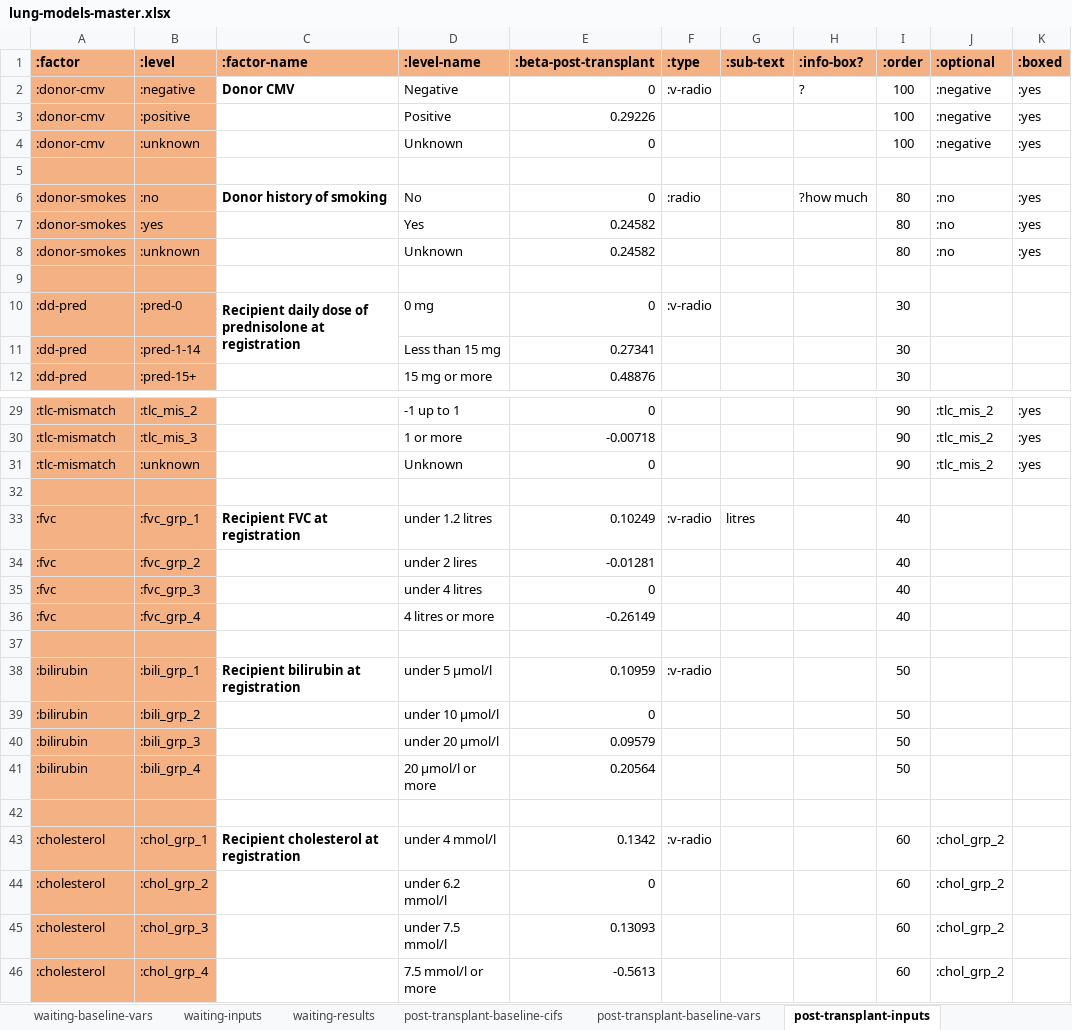
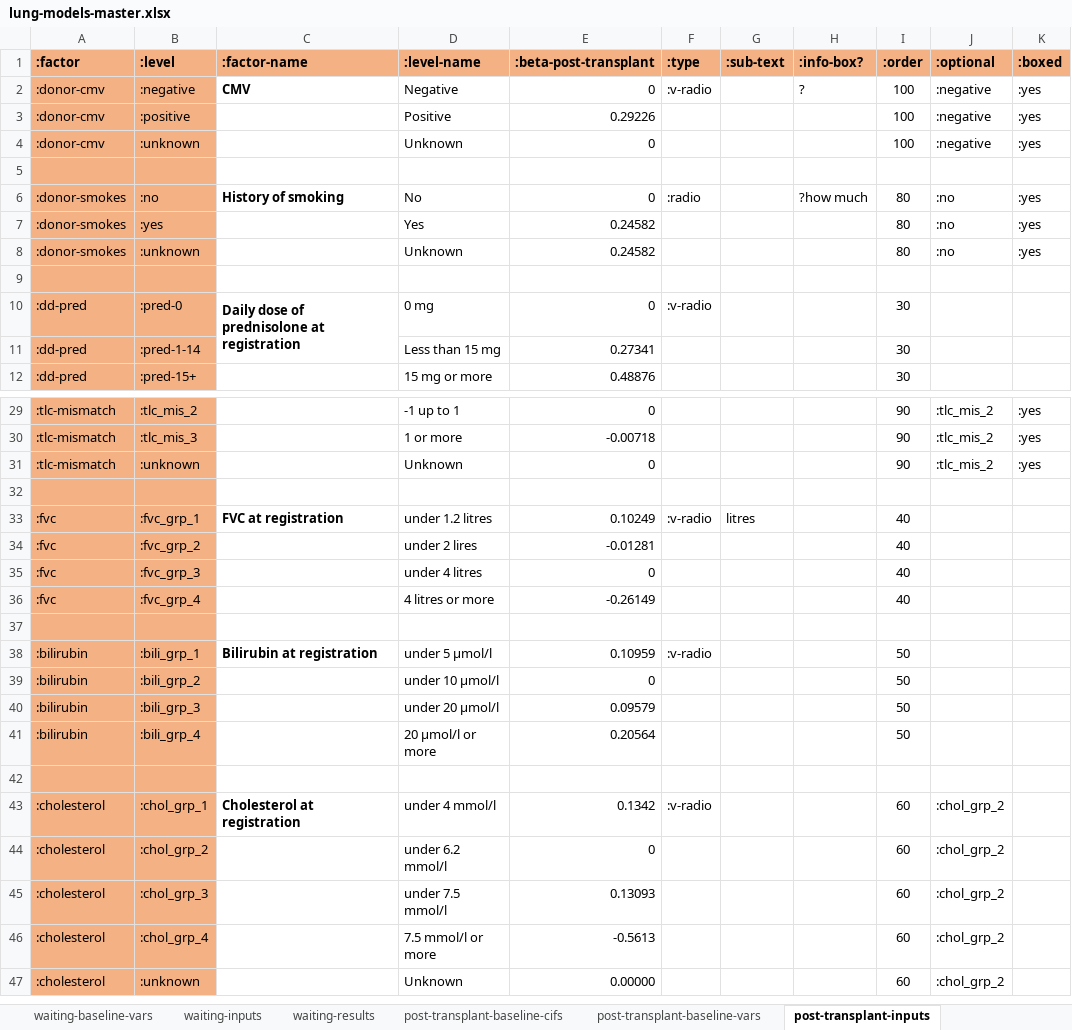
Before and after one commit to WintonCentre/kcp, an Excel workbook: resources/lung-models-master.xlsx, sheet post-transplant-inputs, drawn as a sheet; only a part is shown, gaps mark what is left out; the shorter side is filled out with more unchanged rows; values as stored, in another font and other column widths than the file's, no borders; the diff covers the shown part only; the diff names each change by its address in the sheet, - before the commit and + after, or states it on an @@ line.

```diff
--- a/resources/lung-models-master.xlsx (sheet post-transplant-inputs)
+++ b/resources/lung-models-master.xlsx (sheet post-transplant-inputs)
-C2 (:factor-name): Donor CMV
+C2 (:factor-name): CMV
-C6 (:factor-name): Donor history of smoking
+C6 (:factor-name): History of smoking
-C10 (:factor-name): Recipient daily dose of…
+C10 (:factor-name): Daily dose of…
-C33 (:factor-name): Recipient FVC at registration
+C33 (:factor-name): FVC at registration
-C38 (:factor-name): Recipient bilirubin at registration
+C38 (:factor-name): Bilirubin at registration
-C43 (:factor-name): Recipient cholesterol at registration
+C43 (:factor-name): Cholesterol at registration
```
Also changed, not shown: 2 edited cells elsewhere in this sheet, sheet waiting-inputs.
